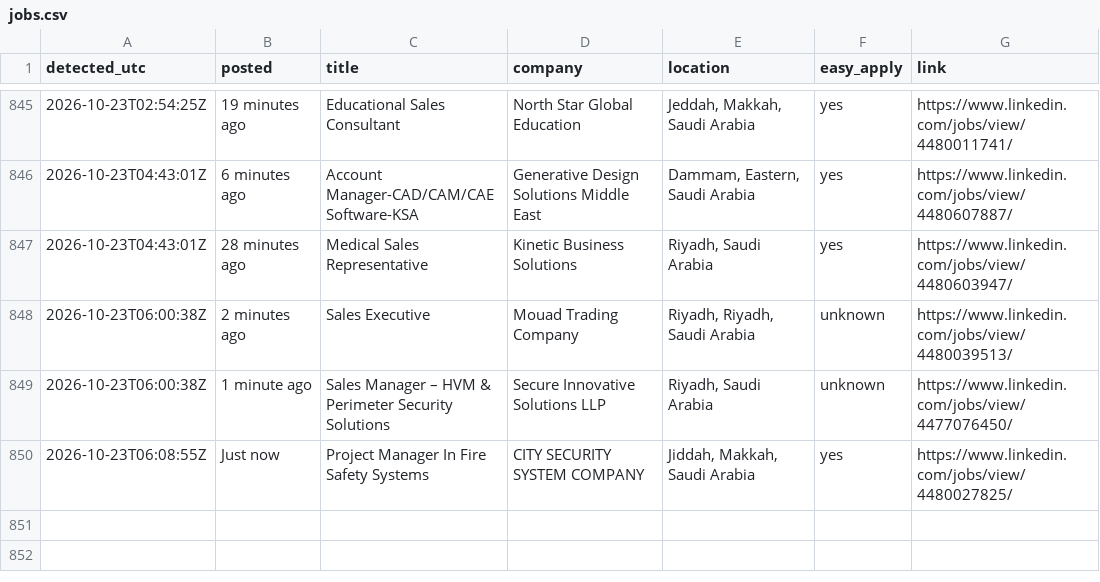
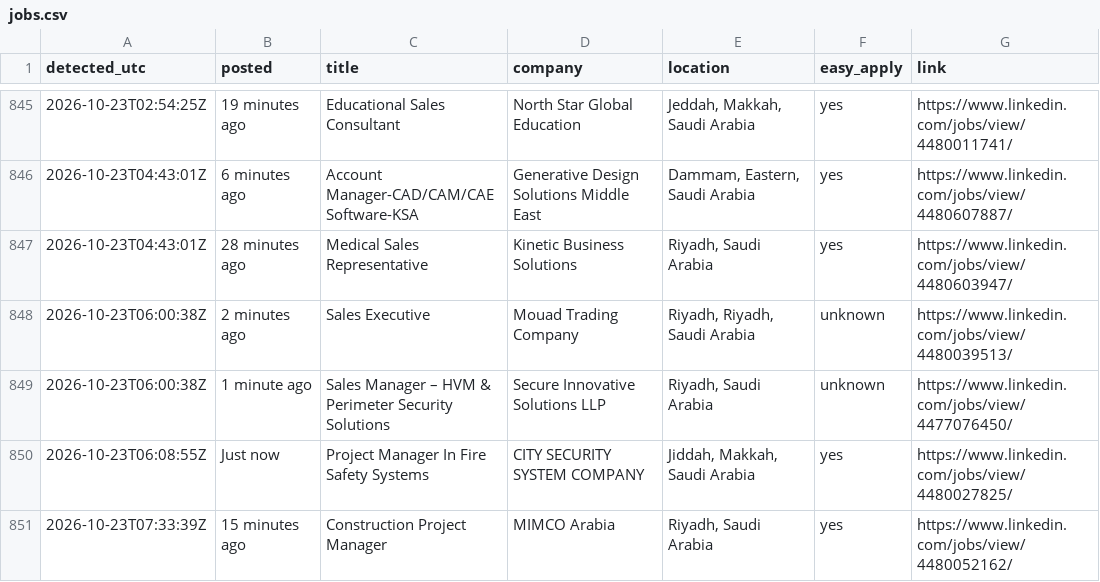
Before and after one commit to Refaatahmed47/linkedin-job-alert, a CSV file: jobs.csv, drawn as a sheet; only a part is shown, gaps mark what is left out.

```diff
--- a/jobs.csv
+++ b/jobs.csv
@@ -850 +850,2 @@ detected_utc,posted,title,company,location,easy_apply,link
 2026-10-23T06:08:55Z,Just now,Project Manager In Fire Safety Systems,CITY SECURITY SYSTEM COMPANY,"Jiddah, Makkah, Saudi Arabia",yes,https://www.linkedin.com/jobs/view/4480027825/
+2026-10-23T07:33:39Z,15 minutes ago,Construction Project Manager,MIMCO Arabia,"Riyadh, Saudi Arabia",yes,https://www.linkedin.com/jobs/view/4480052162/
```
Also changed, not shown: 2 other files.
